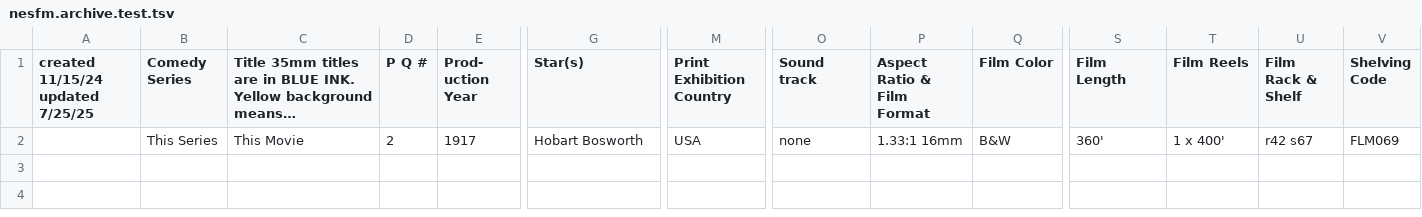
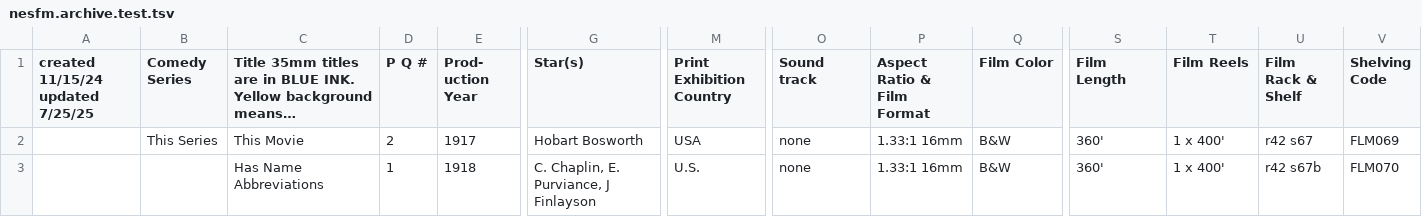
Before and after one commit to 14mission/nesfmcataloging, a TSV file: nesfm.archive.test.tsv, drawn as a sheet; only a part is shown, gaps mark what is left out; long unchanged cells end in …; rows hold the shown columns only; the diff names each change by its address in the sheet, - before the commit and + after, or states it on an @@ line.

Commit message:
more test cases

```diff
--- a/nesfm.archive.test.tsv
+++ b/nesfm.archive.test.tsv
+row 3:  |  | Has Name Abbreviations | 1 | 1918 | C. Chaplin, E. Purviance, J Finlayson | U.S. | none | 1.33:1 16mm | B&W | 360' | 1 x 400' | r42 s67b | FLM070
```
